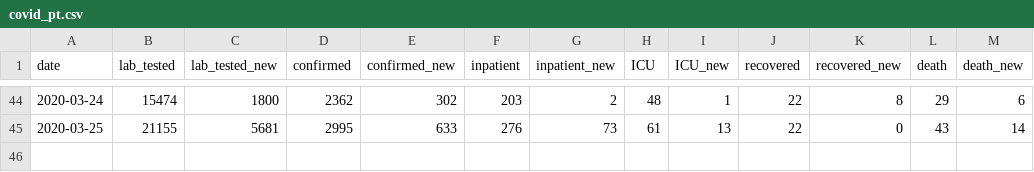
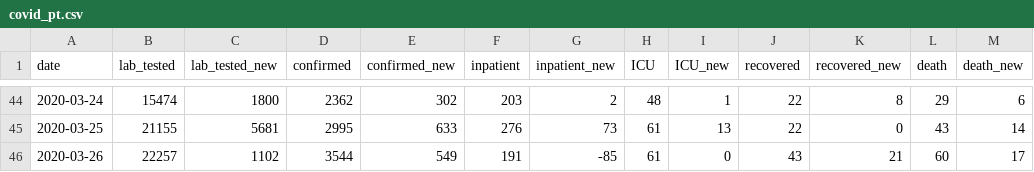
Before and after one commit to pesobreiro/jupyternotebooks, a CSV file: dados/covid_pt.csv, drawn as a sheet; only a part is shown, gaps mark what is left out.

Commit message:
update

```diff
--- a/dados/covid_pt.csv
+++ b/dados/covid_pt.csv
@@ -45 +45,2 @@ date,lab_tested,lab_tested_new,confirmed,confirmed_new,inpatient,inpatient_new,I
 2020-03-25,21155,5681,2995,633,276,73,61,13,22,0,43,14
+2020-03-26,22257,1102,3544,549,191,-85,61,0,43,21,60,17
```
